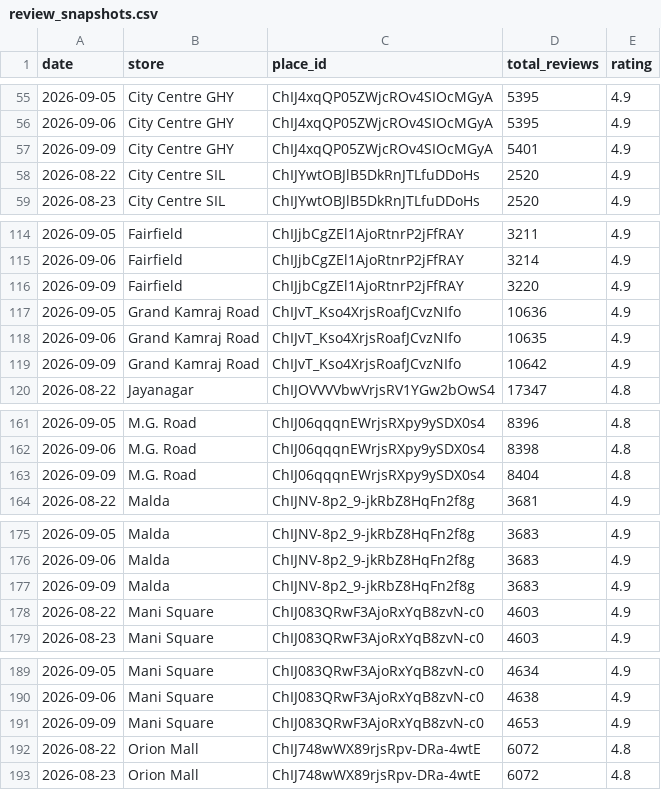
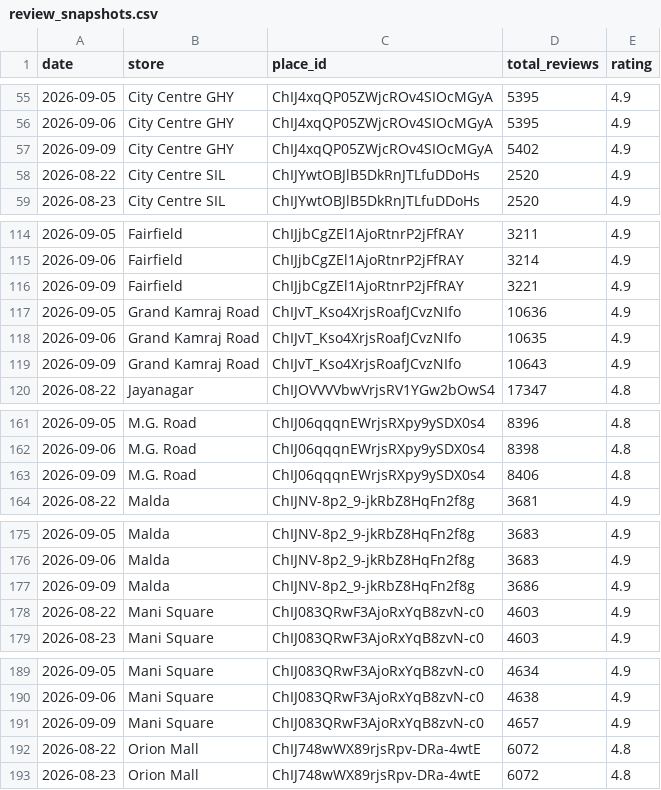
Before and after one commit to M4NAVV/peanuts-blr-dashboard, a CSV file: review_snapshots.csv, drawn as a sheet; only a part is shown, gaps mark what is left out; the diff covers the shown part only.

Commit message:
Google review counts 2026-09-09 [skip ci]

```diff
--- a/review_snapshots.csv
+++ b/review_snapshots.csv
@@ -56,3 +56,3 @@ date,store,place_id,total_reviews,rating
 2026-09-06,City Centre GHY,ChIJ4xqQP05ZWjcROv4SIOcMGyA,5395,4.9
-2026-09-09,City Centre GHY,ChIJ4xqQP05ZWjcROv4SIOcMGyA,5401,4.9
+2026-09-09,City Centre GHY,ChIJ4xqQP05ZWjcROv4SIOcMGyA,5402,4.9
 2026-08-22,City Centre SIL,ChIJYwtOBJlB5DkRnJTLfuDDoHs,2520,4.9
@@ -115,6 +115,6 @@ date,store,place_id,total_reviews,rating
 2026-09-06,Fairfield,ChIJjbCgZEl1AjoRtnrP2jFfRAY,3214,4.9
-2026-09-09,Fairfield,ChIJjbCgZEl1AjoRtnrP2jFfRAY,3220,4.9
+2026-09-09,Fairfield,ChIJjbCgZEl1AjoRtnrP2jFfRAY,3221,4.9
 2026-09-05,Grand Kamraj Road,ChIJvT_Kso4XrjsRoafJCvzNIfo,10636,4.9
 2026-09-06,Grand Kamraj Road,ChIJvT_Kso4XrjsRoafJCvzNIfo,10635,4.9
-2026-09-09,Grand Kamraj Road,ChIJvT_Kso4XrjsRoafJCvzNIfo,10642,4.9
+2026-09-09,Grand Kamraj Road,ChIJvT_Kso4XrjsRoafJCvzNIfo,10643,4.9
 2026-08-22,Jayanagar,ChIJOVVVVbwVrjsRV1YGw2bOwS4,17347,4.8
@@ -162,3 +162,3 @@ date,store,place_id,total_reviews,rating
 2026-09-06,M.G. Road,ChIJ06qqqnEWrjsRXpy9ySDX0s4,8398,4.8
-2026-09-09,M.G. Road,ChIJ06qqqnEWrjsRXpy9ySDX0s4,8404,4.8
+2026-09-09,M.G. Road,ChIJ06qqqnEWrjsRXpy9ySDX0s4,8406,4.8
 2026-08-22,Malda,ChIJNV-8p2_9-jkRbZ8HqFn2f8g,3681,4.9
@@ -176,3 +176,3 @@ date,store,place_id,total_reviews,rating
 2026-09-06,Malda,ChIJNV-8p2_9-jkRbZ8HqFn2f8g,3683,4.9
-2026-09-09,Malda,ChIJNV-8p2_9-jkRbZ8HqFn2f8g,3683,4.9
+2026-09-09,Malda,ChIJNV-8p2_9-jkRbZ8HqFn2f8g,3686,4.9
 2026-08-22,Mani Square,ChIJ083QRwF3AjoRxYqB8zvN-c0,4603,4.9
@@ -190,3 +190,3 @@ date,store,place_id,total_reviews,rating
 2026-09-06,Mani Square,ChIJ083QRwF3AjoRxYqB8zvN-c0,4638,4.9
-2026-09-09,Mani Square,ChIJ083QRwF3AjoRxYqB8zvN-c0,4653,4.9
+2026-09-09,Mani Square,ChIJ083QRwF3AjoRxYqB8zvN-c0,4657,4.9
 2026-08-22,Orion Mall,ChIJ748wWX89rjsRpv-DRa-4wtE,6072,4.8
```
Also changed, not shown: 2 edited cells elsewhere in this file.
